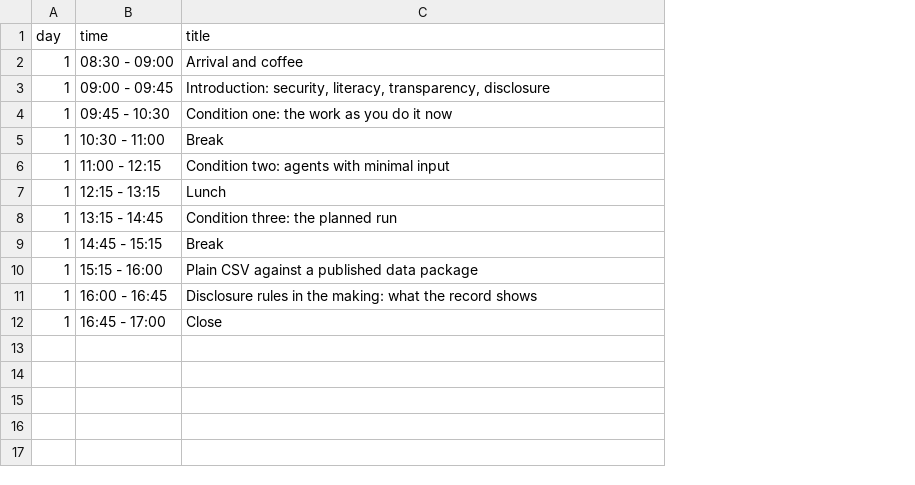
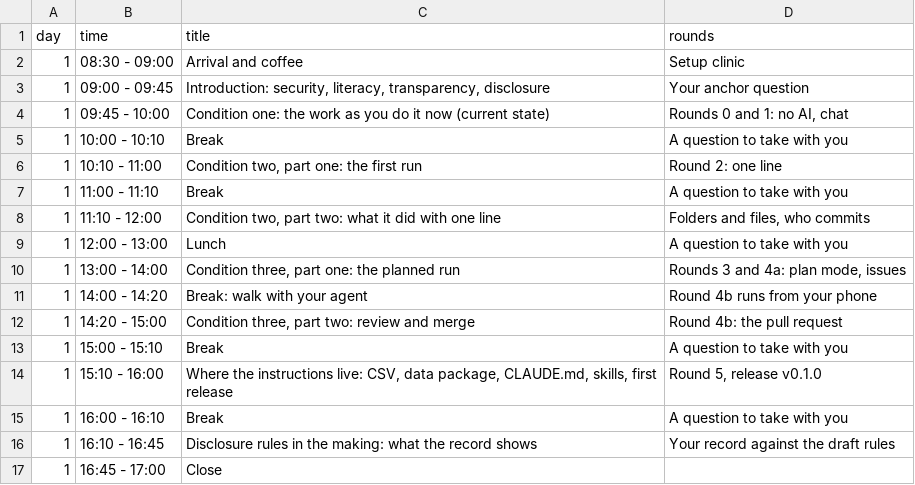
Before and after one commit to agentsforsci-ghe/website, a CSV file: data/tbl-01-agentsforsci-ghe-course-schedule.csv, drawn as a sheet; addresses are those after the commit; the diff names each change by its address in the sheet, - before the commit and + after, or states it on an @@ line.

```diff
--- a/data/tbl-01-agentsforsci-ghe-course-schedule.csv
+++ b/data/tbl-01-agentsforsci-ghe-course-schedule.csv
+column D (rounds), rows 2-5: Setup clinic | Your anchor question | Rounds 0 and 1: no AI, chat | A question to take with you; rows 8-10: Folders and files, who commits | A question to take with you | Rounds 3 and 4a: plan mode, issues; rows 13-14: A question to take with you | Round 5, release v0.1.0; row 16: Your record against the draft rules
-B4 (time): 09:45 - 10:30
+B4 (time): 09:45 - 10:00
-C4 (title): …it now
+C4 (title): …it now (current state)
-B5 (time): 10:30 - 11:00
+B5 (time): 10:00 - 10:10
+row 6: 1 | 10:10 - 11:00 | Condition two, part one: the first run | Round 2: one line
+row 7: 1 | 11:00 - 11:10 | Break | A question to take with you
-B8 (time): 11:00 - 12:15
+B8 (time): 11:10 - 12:00
-C8 (title): Condition two: agents with minimal input
+C8 (title): Condition two, part two: what it did with one line
-B9 (time): 12:15 - 13:15
+B9 (time): 12:00 - 13:00
-B10 (time): 13:15 - 14:45
+B10 (time): 13:00 - 14:00
-C10 (title): Condition three: the planned run
+C10 (title): Condition three, part one: the planned run
+row 11: 1 | 14:00 - 14:20 | Break: walk with your agent | Round 4b runs from your phone
+row 12: 1 | 14:20 - 15:00 | Condition three, part two: review and merge | Round 4b: the pull request
-B13 (time): 14:45 - 15:15
+B13 (time): 15:00 - 15:10
-B14 (time): 15:15 - 16:00
+B14 (time): 15:10 - 16:00
-C14 (title): Plain CSV against a published data package
+C14 (title): Where the instructions live: CSV, data package, CLAUDE.md, skills, first release
+row 15: 1 | 16:00 - 16:10 | Break | A question to take with you
-B16 (time): 16:00 - 16:45
+B16 (time): 16:10 - 16:45
```
Also changed, not shown: 12 other files.
